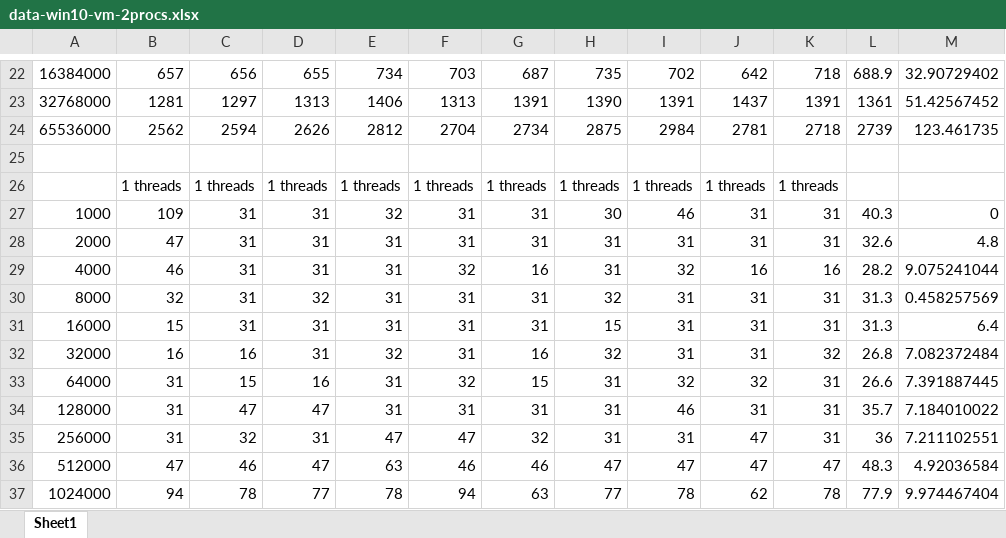
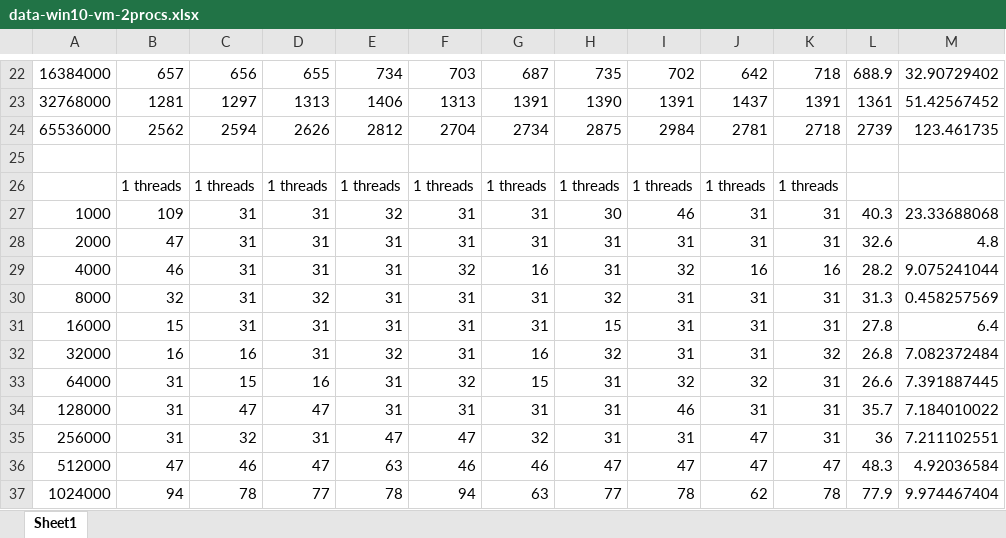
Before and after one commit to bernicetempleman/FIT-Capstone, an Excel workbook: data-win10-vm-2procs.xlsx, sheet Sheet1, drawn as a sheet; only a part is shown, gaps mark what is left out; values as stored, in another font and other column widths than the file's, no cell formats; the diff names each change by its address in the sheet, - before the commit and + after, or states it on an @@ line.

```diff
--- a/data-win10-vm-2procs.xlsx (sheet Sheet1)
+++ b/data-win10-vm-2procs.xlsx (sheet Sheet1)
-M27: 0
+M27: 23.33688068
-L31: 31.3
+L31: 27.8
```
Also changed, not shown: cell formats, capstone-DataSet-Comparison.xlsx, capstone-data-Windows10-Laptop.xlsx, 5 other files.
